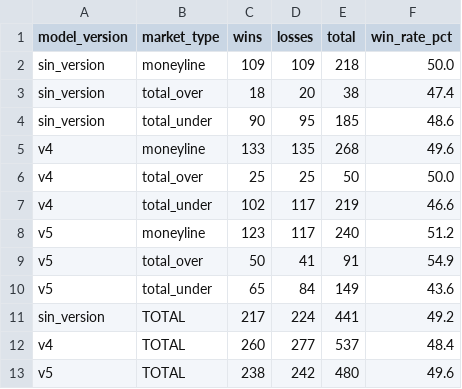
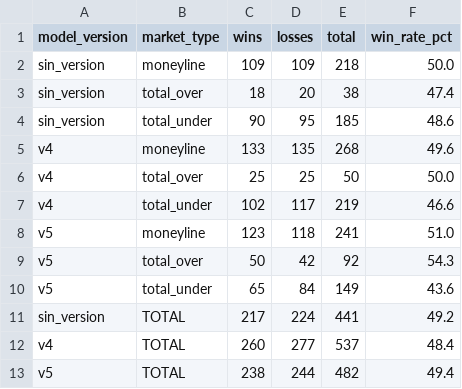
Before and after one commit to DiegoG882/MLB_BetBuilder, a CSV file: data/performance_summary.csv, drawn as a sheet.

```diff
--- a/data/performance_summary.csv
+++ b/data/performance_summary.csv
@@ -7,4 +7,4 @@ v4,total_over,25,25,50,50.0
 v4,total_under,102,117,219,46.6
-v5,moneyline,123,117,240,51.2
-v5,total_over,50,41,91,54.9
+v5,moneyline,123,118,241,51.0
+v5,total_over,50,42,92,54.3
 v5,total_under,65,84,149,43.6
@@ -12,2 +12,2 @@ sin_version,TOTAL,217,224,441,49.2
 v4,TOTAL,260,277,537,48.4
-v5,TOTAL,238,242,480,49.6
+v5,TOTAL,238,244,482,49.4
```
Also changed, not shown: data/picks_history.csv, 3 other files.
